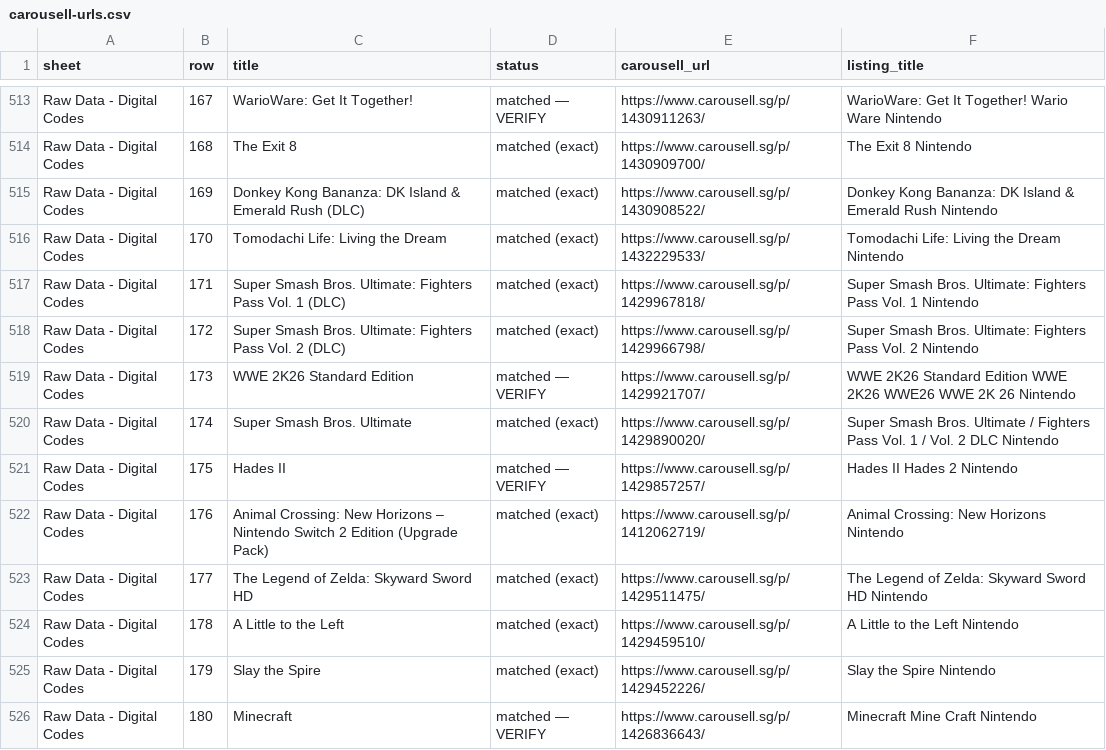
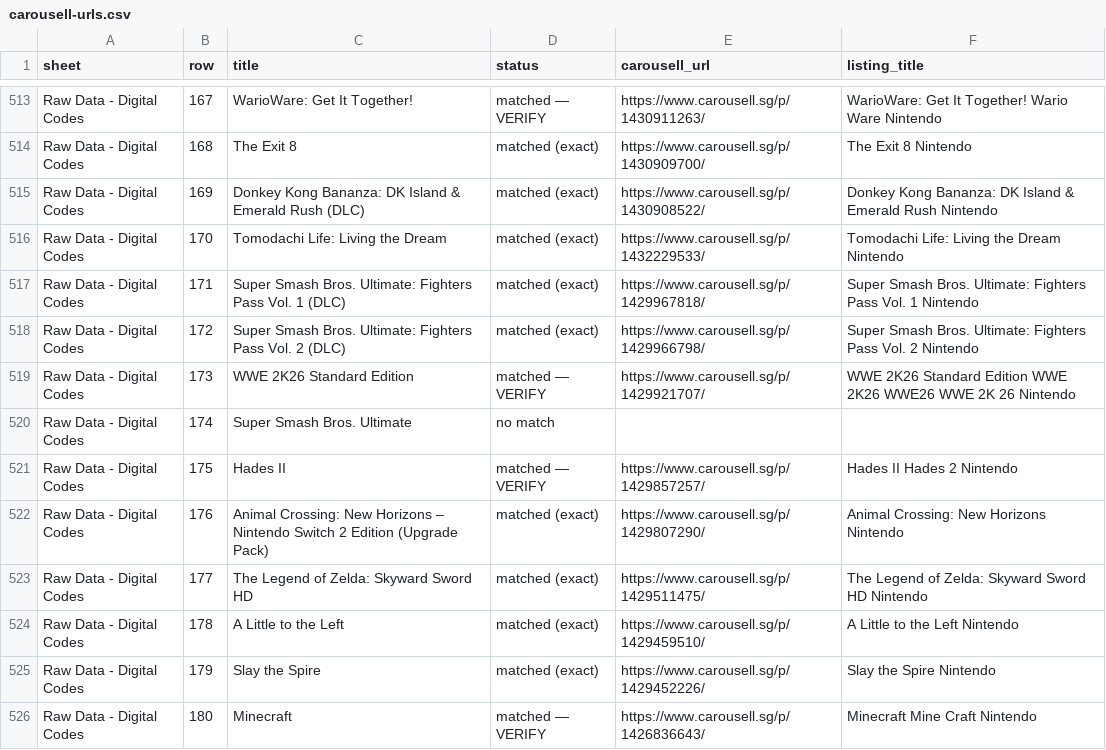
Before and after one commit to imbbloh/game-catalog, a CSV file: carousell-urls.csv, drawn as a sheet; only a part is shown, gaps mark what is left out; the diff covers the shown part only.

```diff
--- a/carousell-urls.csv
+++ b/carousell-urls.csv
@@ -519,5 +519,5 @@ Raw Data - Digital Codes,172,Super Smash Bros. Ultimate: Fighters Pass Vol. 2 (D
 Raw Data - Digital Codes,173,WWE 2K26 Standard Edition,matched — VERIFY,https://www.carousell.sg/p/1429921707/,WWE 2K26 Standard Edition WWE 2K26 WWE26 WWE 2K 26 Nintendo
-Raw Data - Digital Codes,174,Super Smash Bros. Ultimate,matched (exact),https://www.carousell.sg/p/1429890020/,Super Smash Bros. Ultimate / Fighters Pass Vol. 1 / Vol. 2 DLC Nintendo
+Raw Data - Digital Codes,174,Super Smash Bros. Ultimate,no match,,
 Raw Data - Digital Codes,175,Hades II,matched — VERIFY,https://www.carousell.sg/p/1429857257/,Hades II Hades 2 Nintendo
-Raw Data - Digital Codes,176,Animal Crossing: New Horizons – Nintendo Switch 2 Edition (Upgrade Pack),matched (exact),https://www.carousell.sg/p/1412062719/,Animal Crossing: New Horizons Nintendo
+Raw Data - Digital Codes,176,Animal Crossing: New Horizons – Nintendo Switch 2 Edition (Upgrade Pack),matched (exact),https://www.carousell.sg/p/1429807290/,Animal Crossing: New Horizons Nintendo
 Raw Data - Digital Codes,177,The Legend of Zelda: Skyward Sword HD,matched (exact),https://www.carousell.sg/p/1429511475/,The Legend of Zelda: Skyward Sword HD Nintendo
```
Also changed, not shown: 51 edited cells elsewhere in this file, carousell-urls-digital-codes.tsv, carousell-urls-raw-data.tsv, 1 other file.
